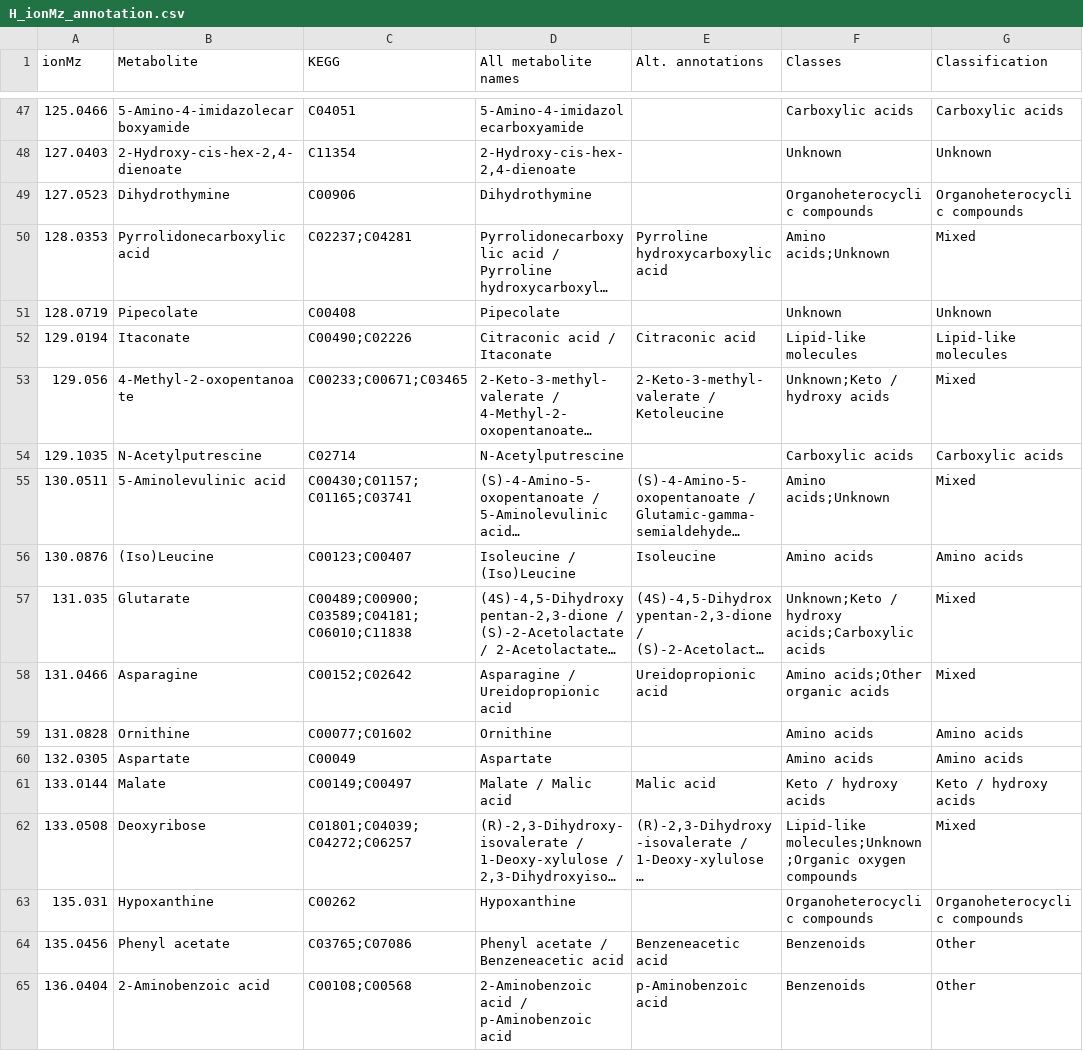
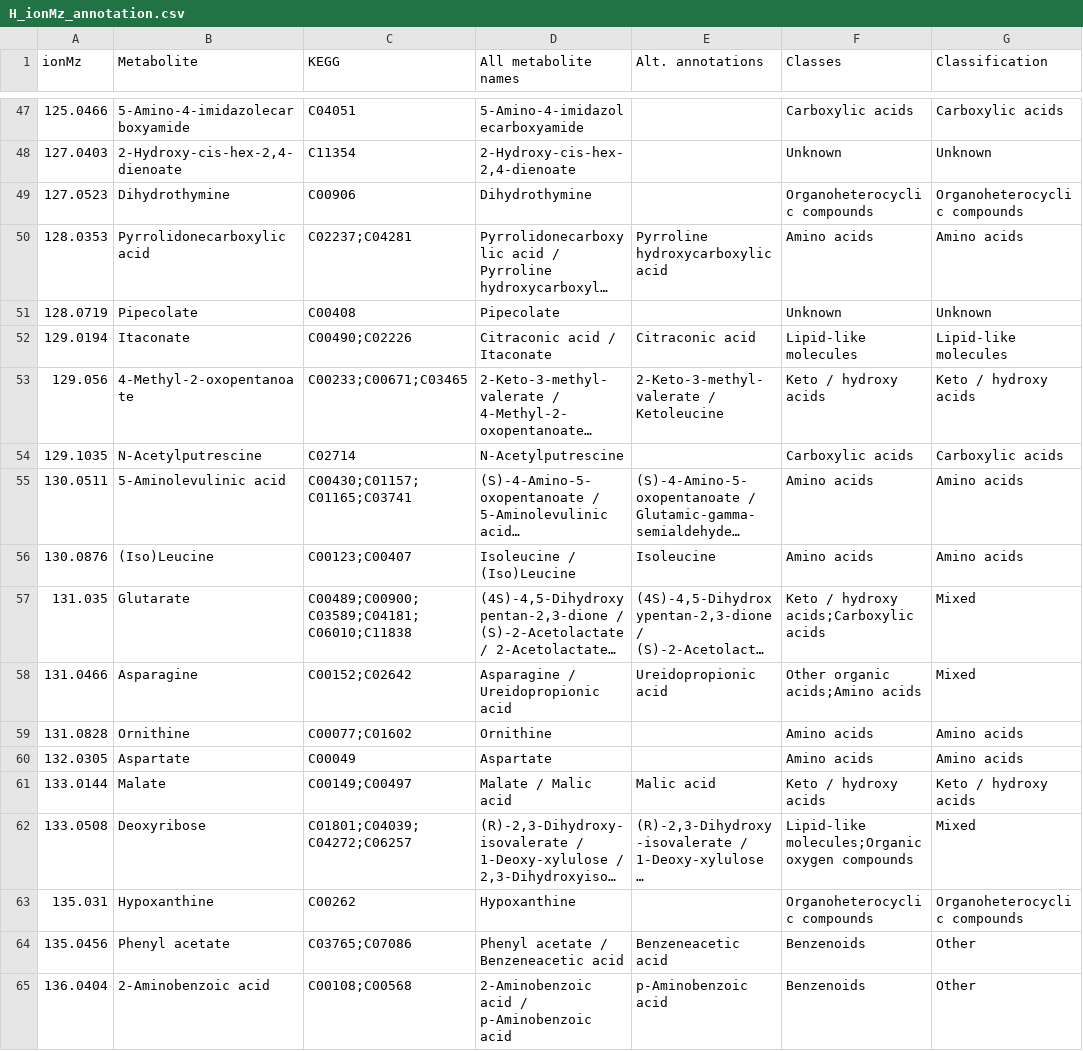
Before and after one commit to sulheim/metabolite-release, a CSV file: data/this_project/6_transporterKO/D_big_screen/H_ionMz_annotation.csv, drawn as a sheet; only a part is shown, gaps mark what is left out; long unchanged cells end in …; the diff covers the shown part only; the diff names each change by its address in the sheet, - before the commit and + after, or states it on an @@ line.

```diff
--- a/data/this_project/6_transporterKO/D_big_screen/H_ionMz_annotation.csv
+++ b/data/this_project/6_transporterKO/D_big_screen/H_ionMz_annotation.csv
-F50 (Classes): Amino acids;Unknown
+F50 (Classes): Amino acids
-G50 (Classification): Mixed
+G50 (Classification): Amino acids
-F53 (Classes): Unknown;Keto / hydroxy acids
+F53 (Classes): Keto / hydroxy acids
-G53 (Classification): Mixed
+G53 (Classification): Keto / hydroxy acids
-F55 (Classes): Amino acids;Unknown
+F55 (Classes): Amino acids
-G55 (Classification): Mixed
+G55 (Classification): Amino acids
-F57 (Classes): Unknown;Keto / hydroxy acids;Carboxylic acids
+F57 (Classes): Keto / hydroxy acids;Carboxylic acids
-F58 (Classes): Amino acids;Other organic acids
+F58 (Classes): Other organic acids;Amino acids
-F62 (Classes): Lipid-like molecules;Unknown;Organic oxygen compounds
+F62 (Classes): Lipid-like molecules;Organic oxygen compounds
```
Also changed, not shown: 183 edited cells elsewhere in this file, data/this_project/6_transporterKO/Z_div/H_name_to_mz.csv, 2 other files.
